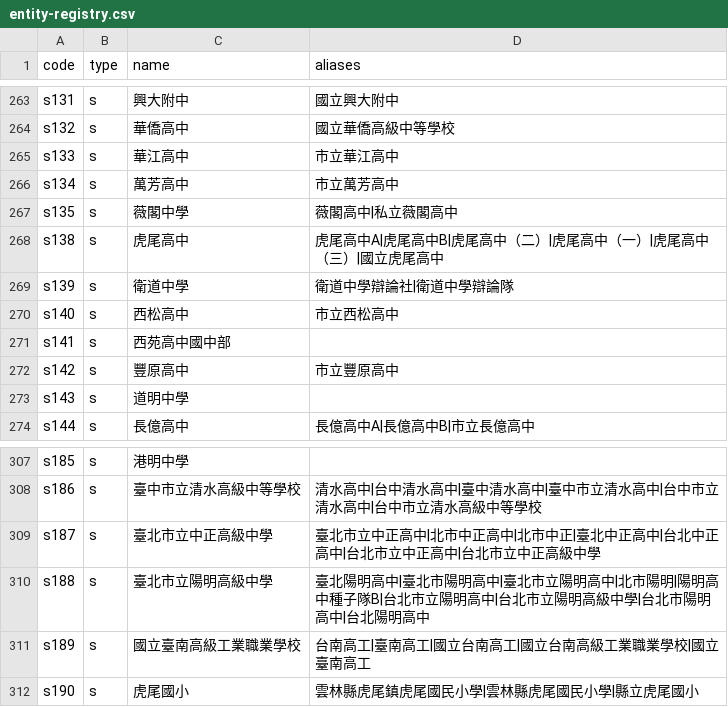
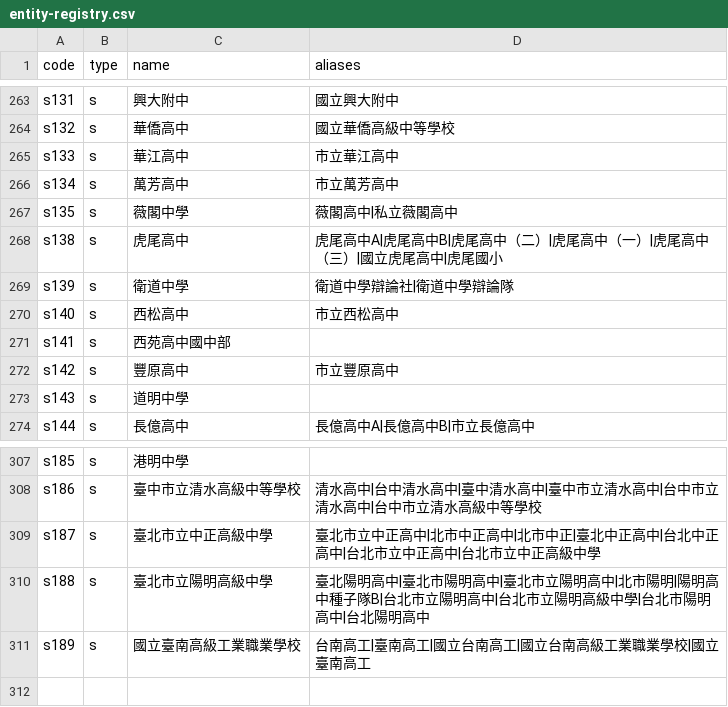
Before and after one commit to macrokernel3000/opendebate, a CSV file: data/entity-registry.csv, drawn as a sheet; only a part is shown, gaps mark what is left out.

```diff
--- a/data/entity-registry.csv
+++ b/data/entity-registry.csv
@@ -267,3 +267,3 @@ s134,s,萬芳高中,市立萬芳高中
 s135,s,薇閣中學,薇閣高中|私立薇閣高中
-s138,s,虎尾高中,虎尾高中A|虎尾高中B|虎尾高中（二）|虎尾高中（一）|虎尾高中（三）|國立虎尾高中
+s138,s,虎尾高中,虎尾高中A|虎尾高中B|虎尾高中（二）|虎尾高中（一）|虎尾高中（三）|國立虎尾高中|虎尾國小
 s139,s,衛道中學,衛道中學辯論社|衛道中學辯論隊
@@ -311,2 +311 @@ s188,s,臺北市立陽明高級中學,臺北陽明高中|臺北市陽明高中|
 s189,s,國立臺南高級工業職業學校,台南高工|臺南高工|國立台南高工|國立台南高級工業職業學校|國立臺南高工
-s190,s,虎尾國小,雲林縣虎尾鎮虎尾國民小學|雲林縣虎尾國民小學|縣立虎尾國小
```
Also changed, not shown: 3 other files.
